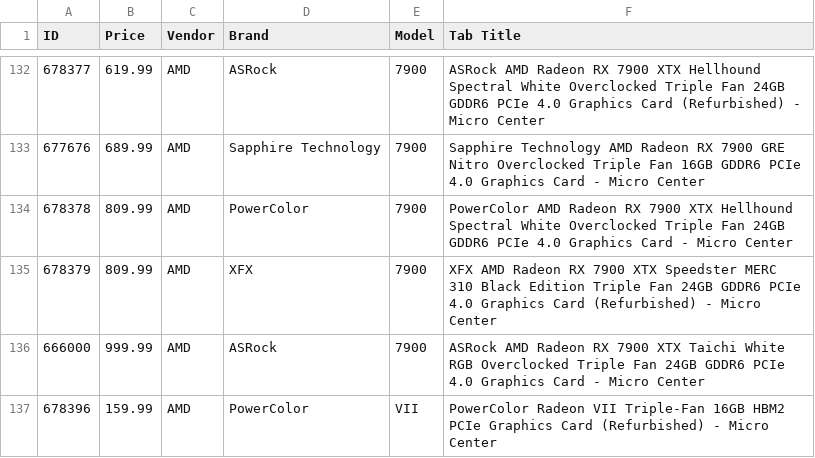
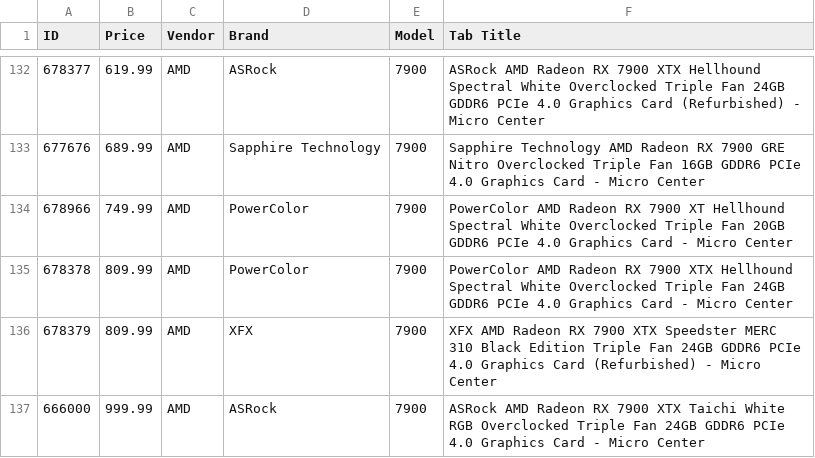
Before and after one commit to rkozyak/Microcenter-GPU-Scrapper, a CSV file: discovered_gpus.csv, drawn as a sheet; only a part is shown, gaps mark what is left out; the shorter side is filled out with more unchanged rows; the diff names each change by its address in the sheet, - before the commit and + after, or states it on an @@ line.

```diff
--- a/discovered_gpus.csv
+++ b/discovered_gpus.csv
+row 134: 678966 | 749.99 | AMD | PowerColor | 7900 | PowerColor AMD Radeon RX 7900 XT Hellhound Spectral White Overclocked Triple Fan 20GB GDDR6 PCIe 4.0 Graphics Card - Micro Center
```
Also changed, not shown: 404_errors.csv, 2 other files.
